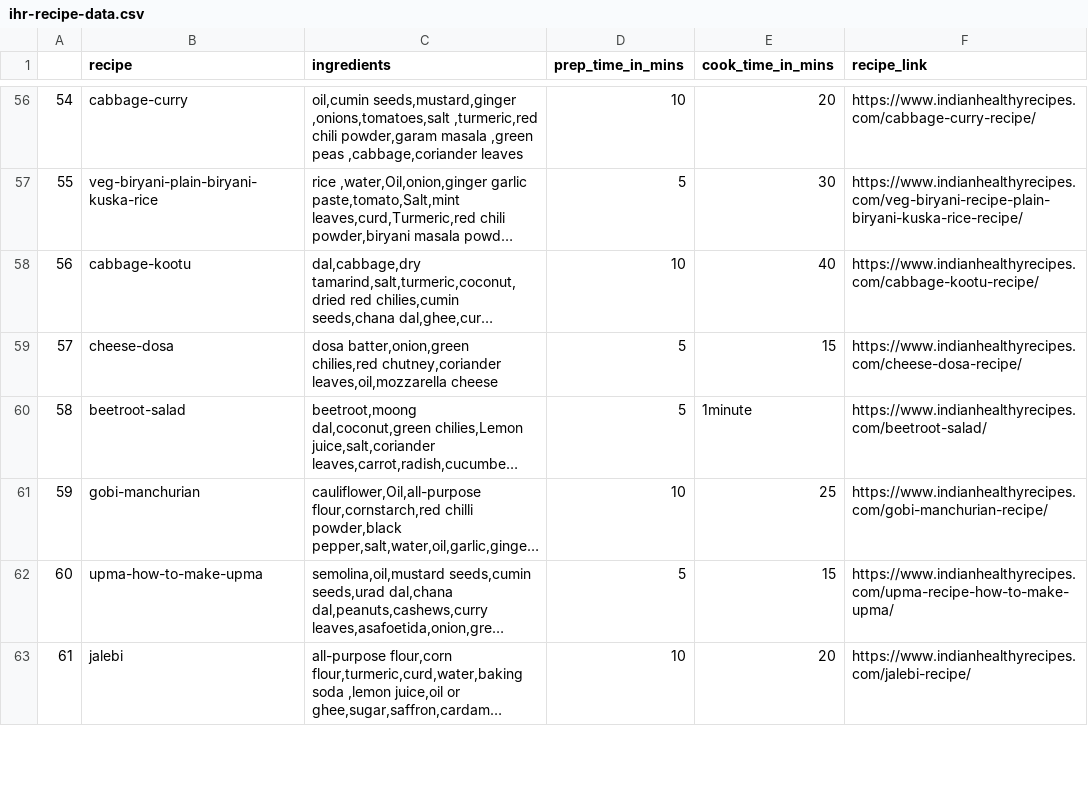
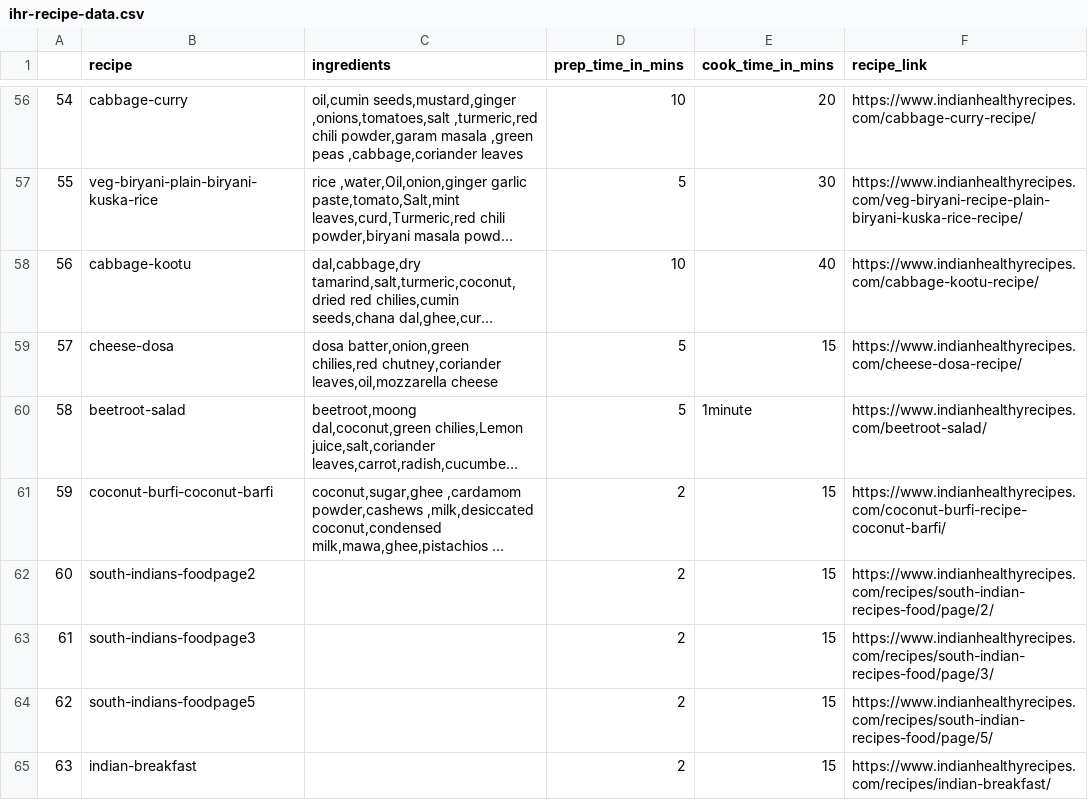
Before and after one commit to testingchief/recipe-dataset, a CSV file: data/ihr-recipe-data.csv, drawn as a sheet; only a part is shown, gaps mark what is left out; the shorter side is filled out with more unchanged rows; long unchanged cells end in …; the diff covers the shown part only; the diff names each change by its address in the sheet, - before the commit and + after, or states it on an @@ line.

```diff
--- a/data/ihr-recipe-data.csv
+++ b/data/ihr-recipe-data.csv
@@ column A renumbered between rows 43 and 302 @@
@@ row 78 moved to row 61: 59 @@
+row 62: 60 | south-indians-foodpage2 |  | 2 | 15 | https://www.indianhealthyrecipes.com/recipes/south-indian-recipes-food/page/2/
+row 63: 61 | south-indians-foodpage3 |  | 2 | 15 | https://www.indianhealthyrecipes.com/recipes/south-indian-recipes-food/page/3/
+row 64: 62 | south-indians-foodpage5 |  | 2 | 15 | https://www.indianhealthyrecipes.com/recipes/south-indian-recipes-food/page/5/
+row 65: 63 | indian-breakfast |  | 2 | 15 | https://www.indianhealthyrecipes.com/recipes/indian-breakfast/
```
Also changed, not shown: 20 added rows, 2 removed rows and 15 edited cells elsewhere in this file, data/vroi-recipe-data.csv, 1 other file.
